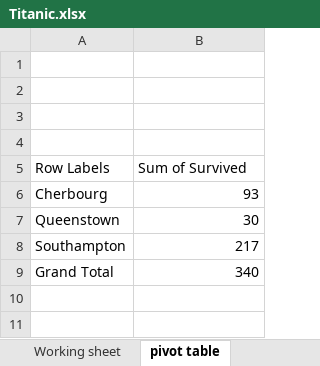
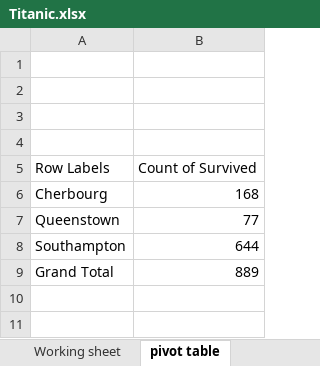
Before and after one commit to 15josh08/Excel-Project, an Excel workbook: Titanic.xlsx, sheet pivot table, drawn as a sheet; only a part is shown; values as stored, in another font and other column widths than the file's, no borders; charts and pictures not drawn; the diff covers the shown part only; the diff names each change by its address in the sheet, - before the commit and + after, or states it on an @@ line.

Commit message:
Created pivot tables and charts

```diff
--- a/Titanic.xlsx (sheet pivot table)
+++ b/Titanic.xlsx (sheet pivot table)
-B5: Sum of Survived
+B5: Count of Survived
-B6: 93
+B6: 168
-B7: 30
+B7: 77
-B8: 217
+B8: 644
-B9: 340
+B9: 889
```
Also changed, not shown: 35 added rows and 5 edited cells elsewhere in this sheet, charts or pictures.
